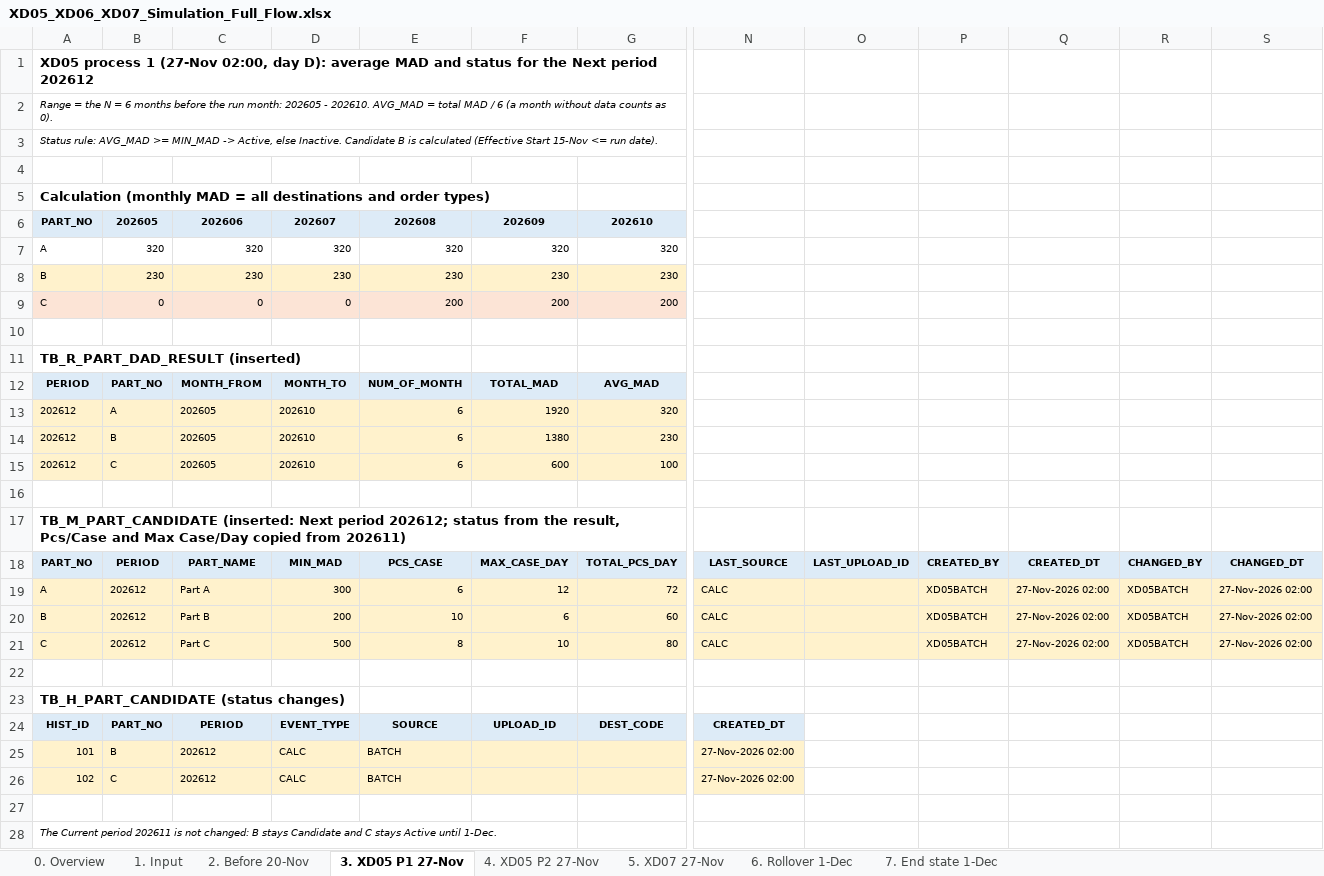
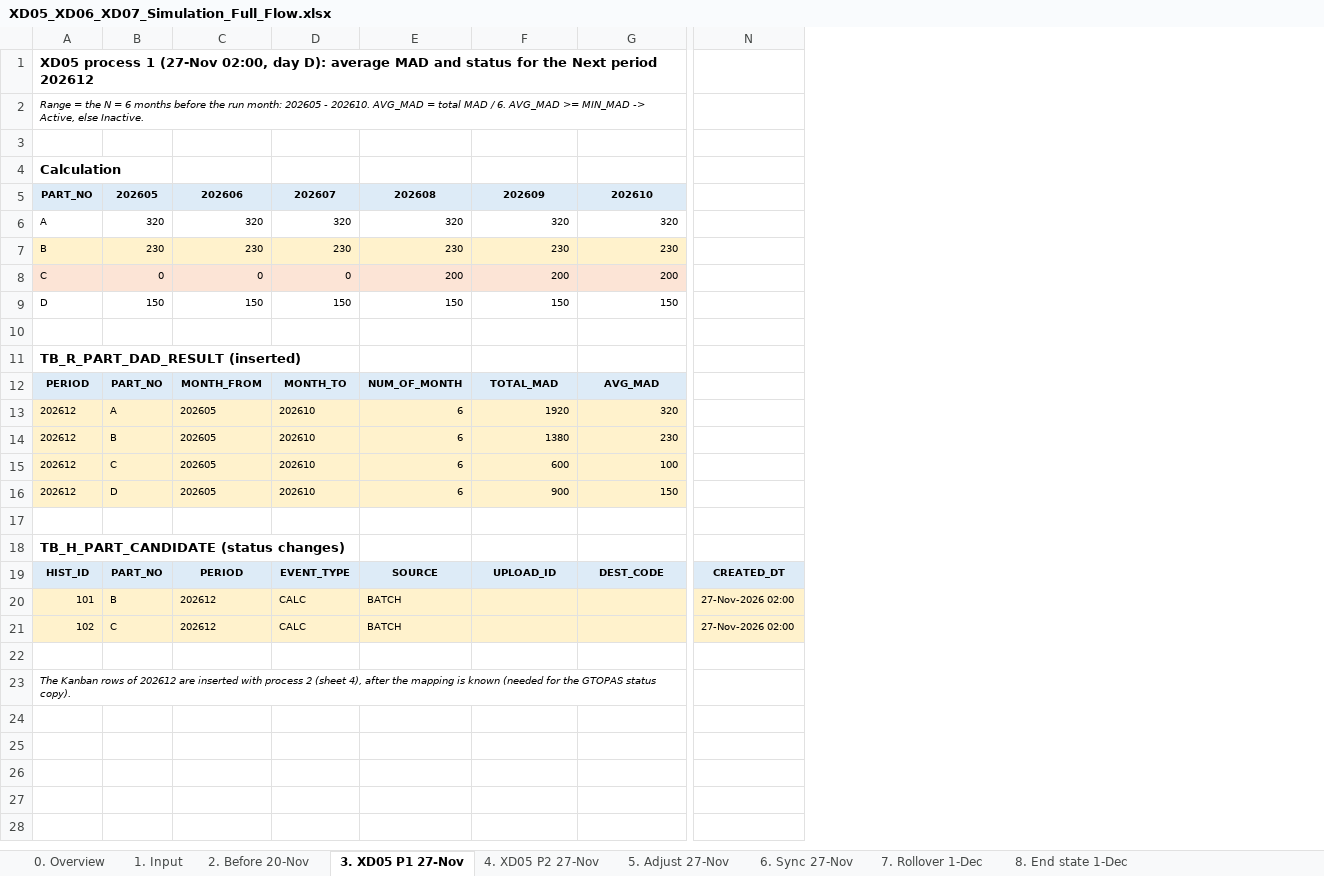
Before and after one commit to ivanrayhannn/crossdockpoc, an Excel workbook: deliverables/function_list_v2/simulation/XD05_XD06_XD07_Simulation_Full_Flow.xlsx, sheet 3. XD05 P1 27-Nov, drawn as a sheet; only a part is shown, gaps mark what is left out; values as stored, in another font and other column widths than the file's, no borders; removed rows and columns are numbered as before the commit, all else as after; rows hold the shown columns only; the diff covers the shown part only; the diff names each change by its address in the sheet, - before the commit and + after, or states it on an @@ line.

```diff
--- a/deliverables/function_list_v2/simulation/XD05_XD06_XD07_Simulation_Full_Flow.xlsx (sheet 3. XD05 P1 27-Nov)
+++ b/deliverables/function_list_v2/simulation/XD05_XD06_XD07_Simulation_Full_Flow.xlsx (sheet 3. XD05 P1 27-Nov)
-sheet tab: 5. XD07 27-Nov
+sheet tab: 5. Adjust 27-Nov
-sheet tab: 6. Rollover 1-Dec
+sheet tab: 6. Sync 27-Nov
-sheet tab: 7. End state 1-Dec
+sheet tab: 7. Rollover 1-Dec
+sheet tab: 8. End state 1-Dec
-column N, rows 24-26: CREATED_DT | 27-Nov-2026 02:00 | 27-Nov-2026 02:00
-column O, empty
-column P, empty
-column R, empty
-column S, empty
-A2: …MAD / 6 (a month without data counts as 0).
+A2: …MAD / 6. AVG_MAD >= MIN_MAD -> Active, else Inactive.
-row 3: Status rule: AVG_MAD >= MIN_MAD -> Active, else Inactive. Candidate B is calculated (Effective Start 15-Nov <= run date).
-A4: Calculation (monthly MAD = all destinations and order types)
+A4: Calculation
+row 9: D | 150 | 150 | 150 | 150 | 150 | 150
-row 16: (empty)
+row 16: 202612 | D | 202605 | 202610 | 6 | 900 | 150
-A16:G16 fill: none
+A16:G16 fill: #FFF2CC
-row 17: TB_M_PART_CANDIDATE (inserted: Next period 202612; status from the result, Pcs/Case and Max Case/Day copied from 202611)
-row 18: PART_NO | PERIOD | PART_NAME | MIN_MAD | PCS_CASE | MAX_CASE_DAY | TOTAL_PCS_DAY | LAST_SOURCE | LAST_UPLOAD_ID | CREATED_BY | CREATED_DT | CHANGED_BY | CHANGED_DT
-row 19: A | 202612 | Part A | 300 | 6 | 12 | 72 | CALC |  | XD05BATCH | 27-Nov-2026 02:00 | XD05BATCH | 27-Nov-2026 02:00
-row 20: B | 202612 | Part B | 200 | 10 | 6 | 60 | CALC |  | XD05BATCH | 27-Nov-2026 02:00 | XD05BATCH | 27-Nov-2026 02:00
-row 21: C | 202612 | Part C | 500 | 8 | 10 | 80 | CALC |  | XD05BATCH | 27-Nov-2026 02:00 | XD05BATCH | 27-Nov-2026 02:00
-N19: (empty)
+N19: CREATED_DT
-N19 fill: none
+N19 fill: #DDEBF7
-N20:N21: (empty)
+N20:N21: 27-Nov-2026 02:00
-N20:N21 fill: none
+N20:N21 fill: #FFF2CC
-A23: The Current period 202611 is not changed: B stays Candidate and C stays Active until 1-Dec.
+A23: The Kanban rows of 202612 are inserted with process 2 (sheet 4), after the mapping is known (needed for the GTOPAS status copy).
```
Also changed, not shown: cell formats elsewhere in this sheet, sheet 6. Sync 27-Nov, sheet 7. Rollover 1-Dec, sheet 5. Adjust 27-Nov, sheet 4. XD05 P2 27-Nov, sheet 2. Before 20-Nov, sheet 1. Input, 1 more sheet, 1 other file.
